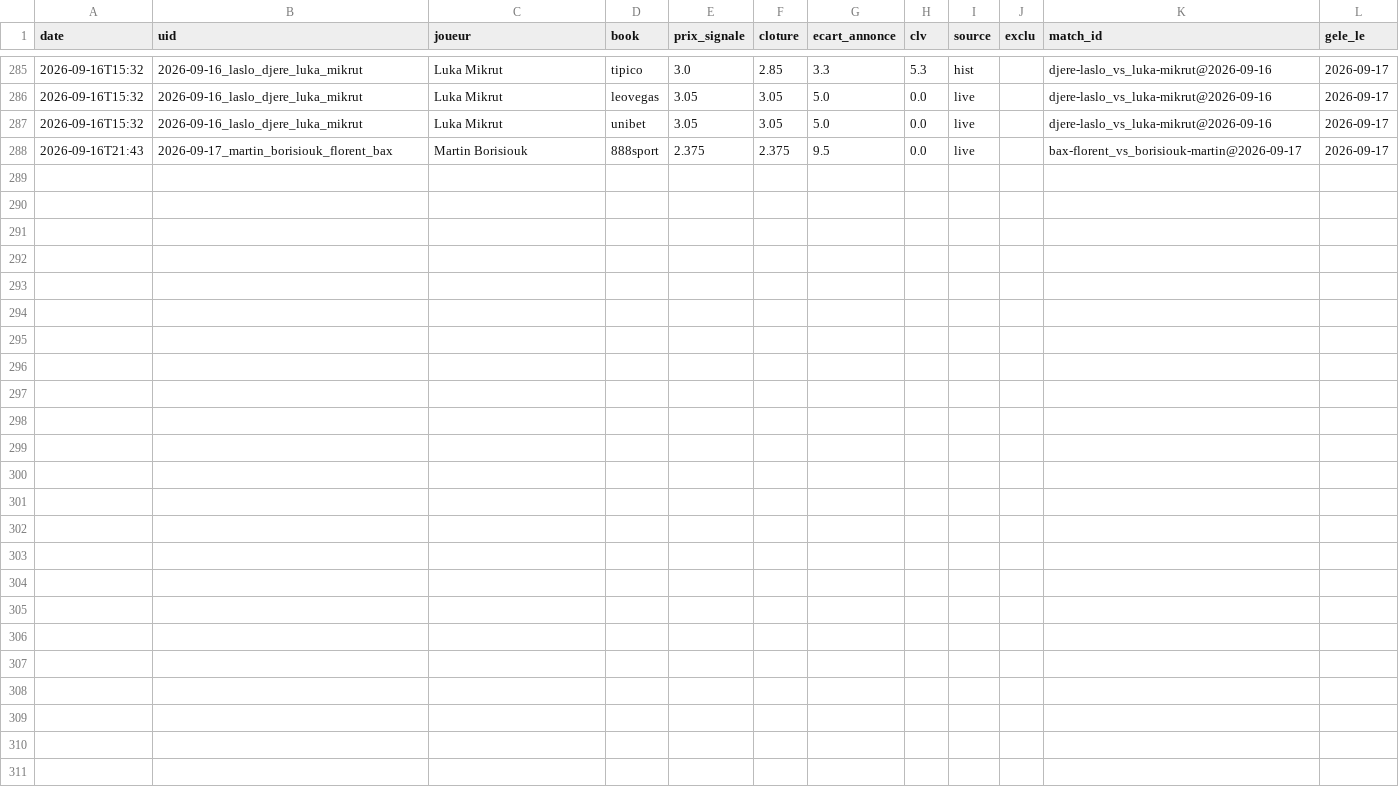
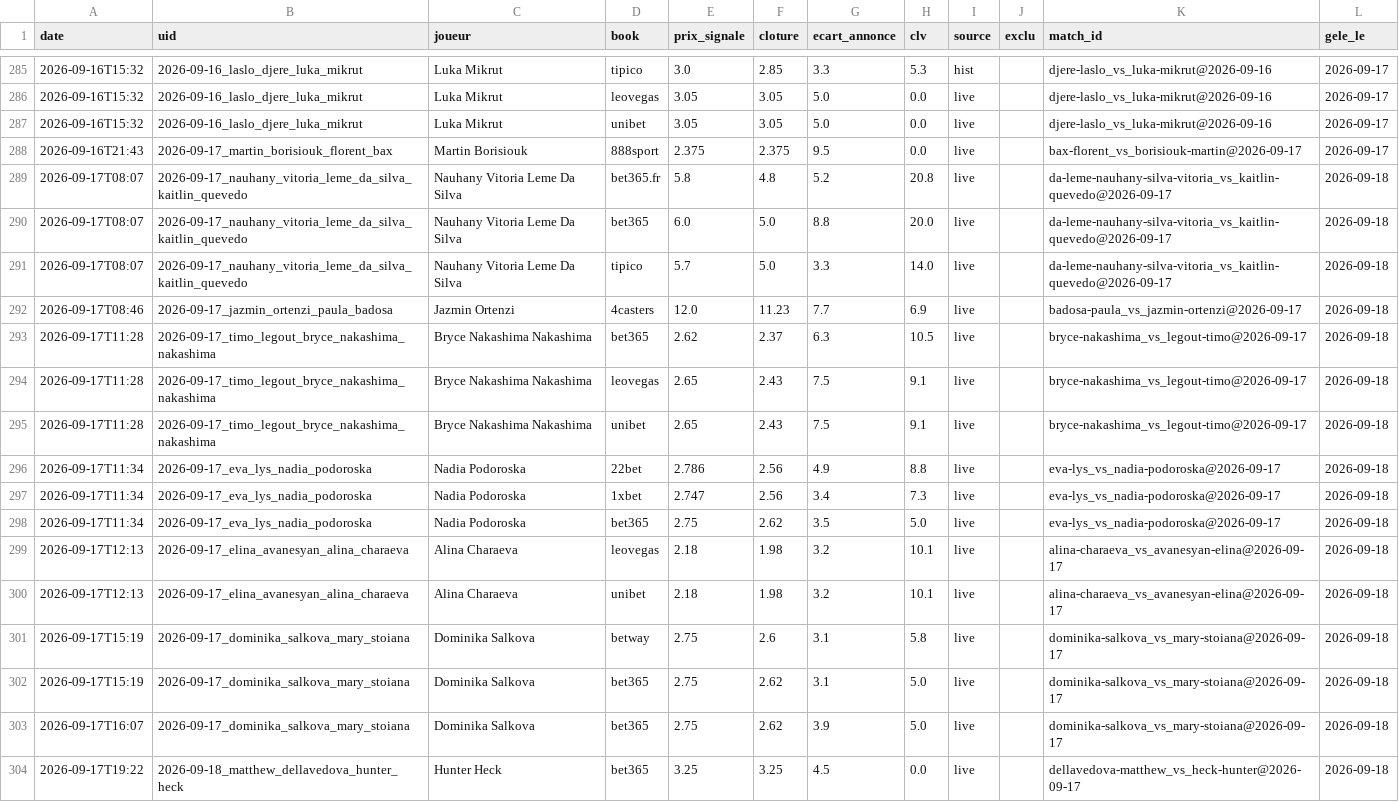
Before and after one commit to Lucas987987/Tennis-edge, a CSV file: canal_clv_detail.csv, drawn as a sheet; only a part is shown, gaps mark what is left out; the diff names each change by its address in the sheet, - before the commit and + after, or states it on an @@ line.

```diff
--- a/canal_clv_detail.csv
+++ b/canal_clv_detail.csv
+row 289: 2026-09-17T08:07 | 2026-09-17_nauhany_vitoria_leme_da_silva_kaitlin_quevedo | Nauhany Vitoria Leme Da Silva | bet365.fr | 5.8 | 4.8 | 5.2 | 20.8 | live |  | da-leme-nauhany-silva-vitoria_vs_kaitlin-quevedo@2026-09-17 | 2026-09-18
+row 290: 2026-09-17T08:07 | 2026-09-17_nauhany_vitoria_leme_da_silva_kaitlin_quevedo | Nauhany Vitoria Leme Da Silva | bet365 | 6.0 | 5.0 | 8.8 | 20.0 | live |  | da-leme-nauhany-silva-vitoria_vs_kaitlin-quevedo@2026-09-17 | 2026-09-18
+row 291: 2026-09-17T08:07 | 2026-09-17_nauhany_vitoria_leme_da_silva_kaitlin_quevedo | Nauhany Vitoria Leme Da Silva | tipico | 5.7 | 5.0 | 3.3 | 14.0 | live |  | da-leme-nauhany-silva-vitoria_vs_kaitlin-quevedo@2026-09-17 | 2026-09-18
+row 292: 2026-09-17T08:46 | 2026-09-17_jazmin_ortenzi_paula_badosa | Jazmin Ortenzi | 4casters | 12.0 | 11.23 | 7.7 | 6.9 | live |  | badosa-paula_vs_jazmin-ortenzi@2026-09-17 | 2026-09-18
+row 293: 2026-09-17T11:28 | 2026-09-17_timo_legout_bryce_nakashima_nakashima | Bryce Nakashima Nakashima | bet365 | 2.62 | 2.37 | 6.3 | 10.5 | live |  | bryce-nakashima_vs_legout-timo@2026-09-17 | 2026-09-18
+row 294: 2026-09-17T11:28 | 2026-09-17_timo_legout_bryce_nakashima_nakashima | Bryce Nakashima Nakashima | leovegas | 2.65 | 2.43 | 7.5 | 9.1 | live |  | bryce-nakashima_vs_legout-timo@2026-09-17 | 2026-09-18
+row 295: 2026-09-17T11:28 | 2026-09-17_timo_legout_bryce_nakashima_nakashima | Bryce Nakashima Nakashima | unibet | 2.65 | 2.43 | 7.5 | 9.1 | live |  | bryce-nakashima_vs_legout-timo@2026-09-17 | 2026-09-18
+row 296: 2026-09-17T11:34 | 2026-09-17_eva_lys_nadia_podoroska | Nadia Podoroska | 22bet | 2.786 | 2.56 | 4.9 | 8.8 | live |  | eva-lys_vs_nadia-podoroska@2026-09-17 | 2026-09-18
+row 297: 2026-09-17T11:34 | 2026-09-17_eva_lys_nadia_podoroska | Nadia Podoroska | 1xbet | 2.747 | 2.56 | 3.4 | 7.3 | live |  | eva-lys_vs_nadia-podoroska@2026-09-17 | 2026-09-18
+row 298: 2026-09-17T11:34 | 2026-09-17_eva_lys_nadia_podoroska | Nadia Podoroska | bet365 | 2.75 | 2.62 | 3.5 | 5.0 | live |  | eva-lys_vs_nadia-podoroska@2026-09-17 | 2026-09-18
+row 299: 2026-09-17T12:13 | 2026-09-17_elina_avanesyan_alina_charaeva | Alina Charaeva | leovegas | 2.18 | 1.98 | 3.2 | 10.1 | live |  | alina-charaeva_vs_avanesyan-elina@2026-09-17 | 2026-09-18
+row 300: 2026-09-17T12:13 | 2026-09-17_elina_avanesyan_alina_charaeva | Alina Charaeva | unibet | 2.18 | 1.98 | 3.2 | 10.1 | live |  | alina-charaeva_vs_avanesyan-elina@2026-09-17 | 2026-09-18
+row 301: 2026-09-17T15:19 | 2026-09-17_dominika_salkova_mary_stoiana | Dominika Salkova | betway | 2.75 | 2.6 | 3.1 | 5.8 | live |  | dominika-salkova_vs_mary-stoiana@2026-09-17 | 2026-09-18
+row 302: 2026-09-17T15:19 | 2026-09-17_dominika_salkova_mary_stoiana | Dominika Salkova | bet365 | 2.75 | 2.62 | 3.1 | 5.0 | live |  | dominika-salkova_vs_mary-stoiana@2026-09-17 | 2026-09-18
+row 303: 2026-09-17T16:07 | 2026-09-17_dominika_salkova_mary_stoiana | Dominika Salkova | bet365 | 2.75 | 2.62 | 3.9 | 5.0 | live |  | dominika-salkova_vs_mary-stoiana@2026-09-17 | 2026-09-18
+row 304: 2026-09-17T19:22 | 2026-09-18_matthew_dellavedova_hunter_heck | Hunter Heck | bet365 | 3.25 | 3.25 | 4.5 | 0.0 | live |  | dellavedova-matthew_vs_heck-hunter@2026-09-17 | 2026-09-18
```
Also changed, not shown: moves_detail.csv, moves_detail_hist.csv, 6 other files.
